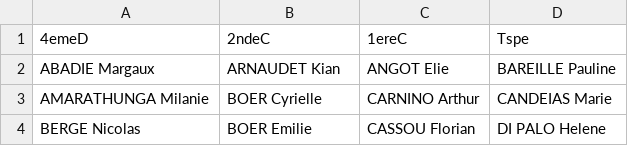
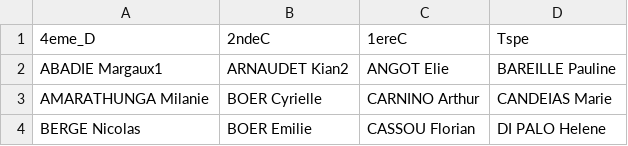
Before and after one commit to hubr64/myControle, a CSV file: src/assets/configuration/classes.csv, drawn as a sheet; only a part is shown.

```diff
--- a/src/assets/configuration/classes.csv
+++ b/src/assets/configuration/classes.csv
@@ -1,3 +1,3 @@
-4emeD;2ndeC;1ereC;Tspe
-ABADIE Margaux;ARNAUDET Kian;ANGOT Elie;BAREILLE Pauline
+4eme_D;2ndeC;1ereC;Tspe
+ABADIE Margaux1;ARNAUDET Kian2;ANGOT Elie;BAREILLE Pauline
 AMARATHUNGA Milanie;BOER Cyrielle;CARNINO Arthur;CANDEIAS Marie
```
Also changed, not shown: 10 other files.
